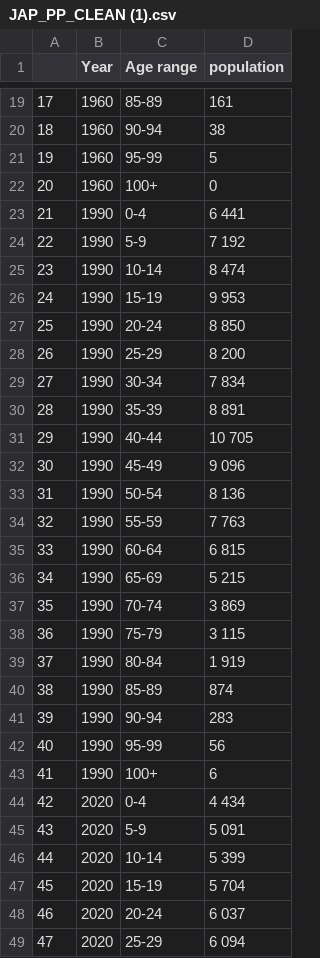
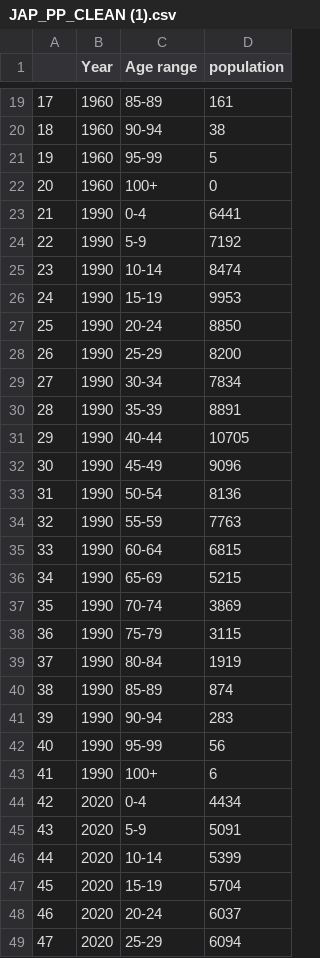
Before and after one commit to ipkwhite/ipkwhite.github.io, a CSV file: JAP_PP_CLEAN (1).csv, drawn as a sheet; only a part is shown, gaps mark what is left out; the diff covers the shown part only.

Commit message:
Update JAP_PP_CLEAN (1).csv

```diff
--- a/JAP_PP_CLEAN (1).csv
+++ b/JAP_PP_CLEAN (1).csv
@@ -22,19 +22,19 @@
 20,1960,100+,0
-21,1990,0-4,  6 441
-22,1990,5-9,  7 192
-23,1990,10-14,  8 474
-24,1990,15-19,  9 953
-25,1990,20-24,  8 850
-26,1990,25-29,  8 200
-27,1990,30-34,  7 834
-28,1990,35-39,  8 891
-29,1990,40-44,  10 705
-30,1990,45-49,  9 096
-31,1990,50-54,  8 136
-32,1990,55-59,  7 763
-33,1990,60-64,  6 815
-34,1990,65-69,  5 215
-35,1990,70-74,  3 869
-36,1990,75-79,  3 115
-37,1990,80-84,  1 919
+21,1990,0-4,  6441
+22,1990,5-9,  7192
+23,1990,10-14,  8474
+24,1990,15-19,  9953
+25,1990,20-24,  8850
+26,1990,25-29,  8200
+27,1990,30-34,  7834
+28,1990,35-39,  8891
+29,1990,40-44,  10705
+30,1990,45-49,  9096
+31,1990,50-54,  8136
+32,1990,55-59,  7763
+33,1990,60-64,  6815
+34,1990,65-69,  5215
+35,1990,70-74,  3869
+36,1990,75-79,  3115
+37,1990,80-84,  1919
 38,1990,85-89,   874
@@ -43,7 +43,7 @@
 41,1990,100+,6
-42,2020,0-4,  4 434
-43,2020,5-9,  5 091
-44,2020,10-14,  5 399
-45,2020,15-19,  5 704
-46,2020,20-24,  6 037
-47,2020,25-29,  6 094
+42,2020,0-4,  4434
+43,2020,5-9,  5091
+44,2020,10-14,  5399
+45,2020,15-19,  5704
+46,2020,20-24,  6037
+47,2020,25-29,  6094
```
Also changed, not shown: 28 edited cells elsewhere in this file.
